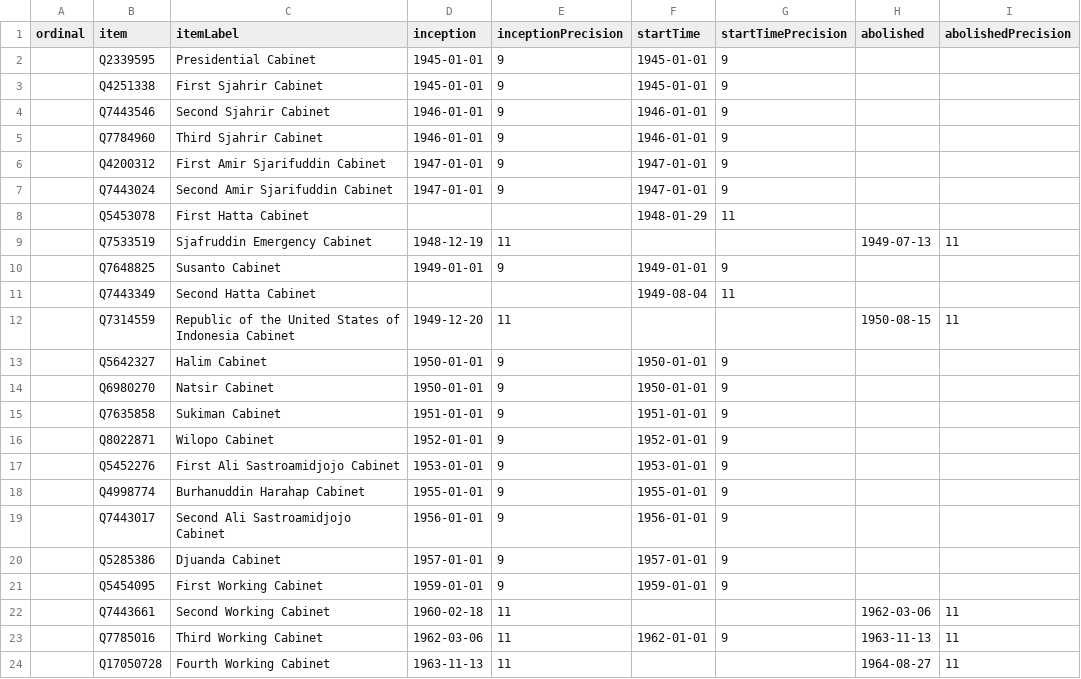
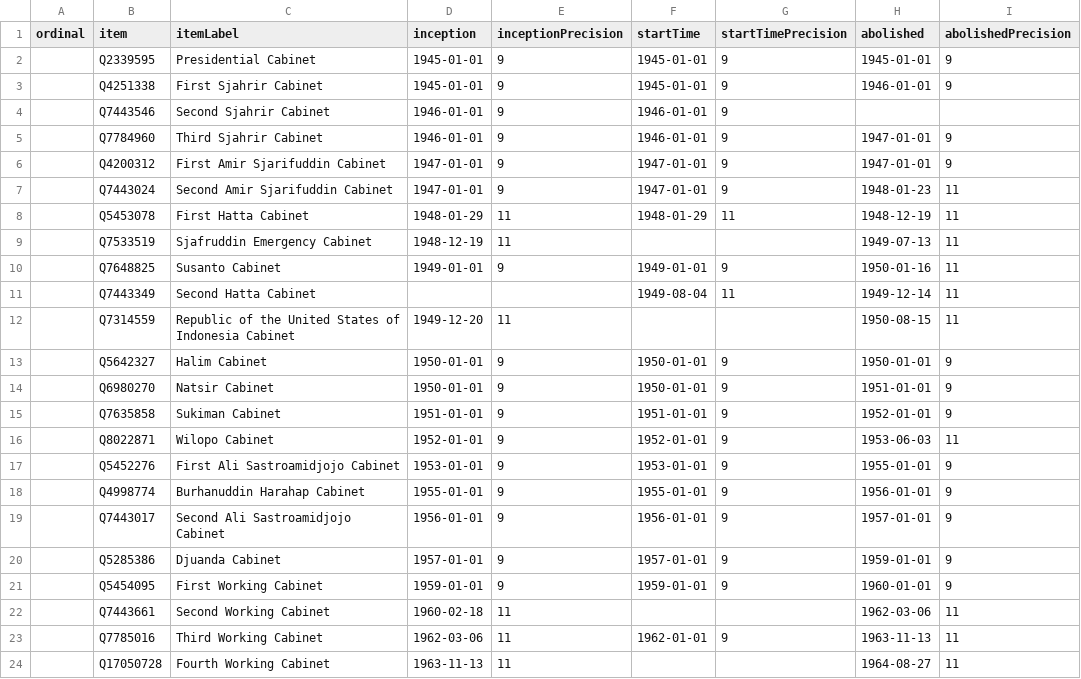
Before and after one commit to every-politician-scrapers/indonesia-ministers, a CSV file: wikidata/results/all-cabinets.csv, drawn as a sheet; only a part is shown; the diff names each change by its address in the sheet, - before the commit and + after, or states it on an @@ line.

Commit message:
Run SPARQL queries

```diff
--- a/wikidata/results/all-cabinets.csv
+++ b/wikidata/results/all-cabinets.csv
-H2 (abolished): (empty)
+H2 (abolished): 1945-01-01
-I2:I3 (abolishedPrecision): (empty)
+I2:I3 (abolishedPrecision): 9
-H3 (abolished): (empty)
+H3 (abolished): 1946-01-01
-H5:H6 (abolished): (empty)
+H5:H6 (abolished): 1947-01-01
-I5:I6 (abolishedPrecision): (empty)
+I5:I6 (abolishedPrecision): 9
-H7 (abolished): (empty)
+H7 (abolished): 1948-01-23
-I7:I8 (abolishedPrecision): (empty)
+I7:I8 (abolishedPrecision): 11
-D8 (inception): (empty)
+D8 (inception): 1948-01-29
-E8 (inceptionPrecision): (empty)
+E8 (inceptionPrecision): 11
-H8 (abolished): (empty)
+H8 (abolished): 1948-12-19
-H10 (abolished): (empty)
+H10 (abolished): 1950-01-16
-I10:I11 (abolishedPrecision): (empty)
+I10:I11 (abolishedPrecision): 11
-H11 (abolished): (empty)
+H11 (abolished): 1949-12-14
-H13 (abolished): (empty)
+H13 (abolished): 1950-01-01
-I13:I15 (abolishedPrecision): (empty)
+I13:I15 (abolishedPrecision): 9
-H14 (abolished): (empty)
+H14 (abolished): 1951-01-01
-H15 (abolished): (empty)
+H15 (abolished): 1952-01-01
-H16 (abolished): (empty)
+H16 (abolished): 1953-06-03
-I16 (abolishedPrecision): (empty)
+I16 (abolishedPrecision): 11
-H17 (abolished): (empty)
+H17 (abolished): 1955-01-01
-I17:I21 (abolishedPrecision): (empty)
+I17:I21 (abolishedPrecision): 9
-H18 (abolished): (empty)
+H18 (abolished): 1956-01-01
-H19 (abolished): (empty)
+H19 (abolished): 1957-01-01
-H20 (abolished): (empty)
+H20 (abolished): 1959-01-01
-H21 (abolished): (empty)
+H21 (abolished): 1960-01-01
```
